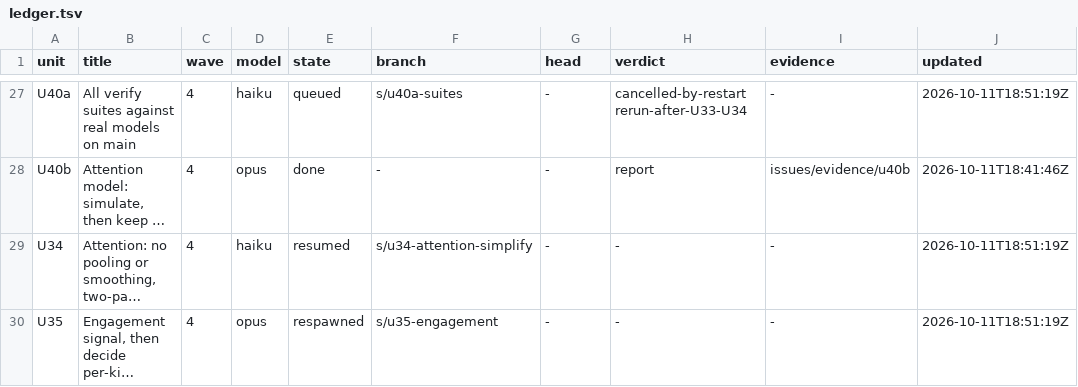
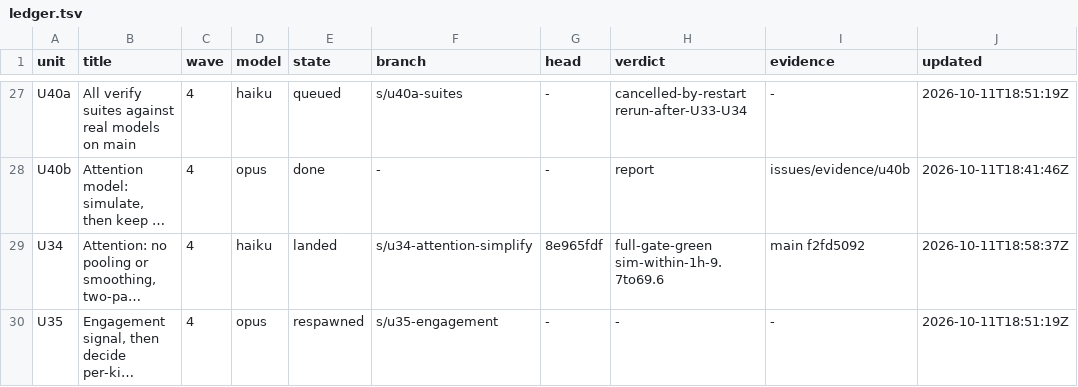
Before and after one commit to keyurbodar/kiko, a TSV file: issues/ledger.tsv, drawn as a sheet; only a part is shown, gaps mark what is left out; long unchanged cells end in …; the diff names each change by its address in the sheet, - before the commit and + after, or states it on an @@ line.

```diff
--- a/issues/ledger.tsv
+++ b/issues/ledger.tsv
-E29 (state): resumed
+E29 (state): landed
-G29 (head): -
+G29 (head): 8e965fdf
-H29 (verdict): -
+H29 (verdict): full-gate-green sim-within-1h-9.7to69.6
-I29 (evidence): -
+I29 (evidence): main f2fd5092
-J29 (updated): 2026-10-11T18:51:19Z
+J29 (updated): 2026-10-11T18:58:37Z
```
Also changed, not shown: issues/decisions.tsv.
